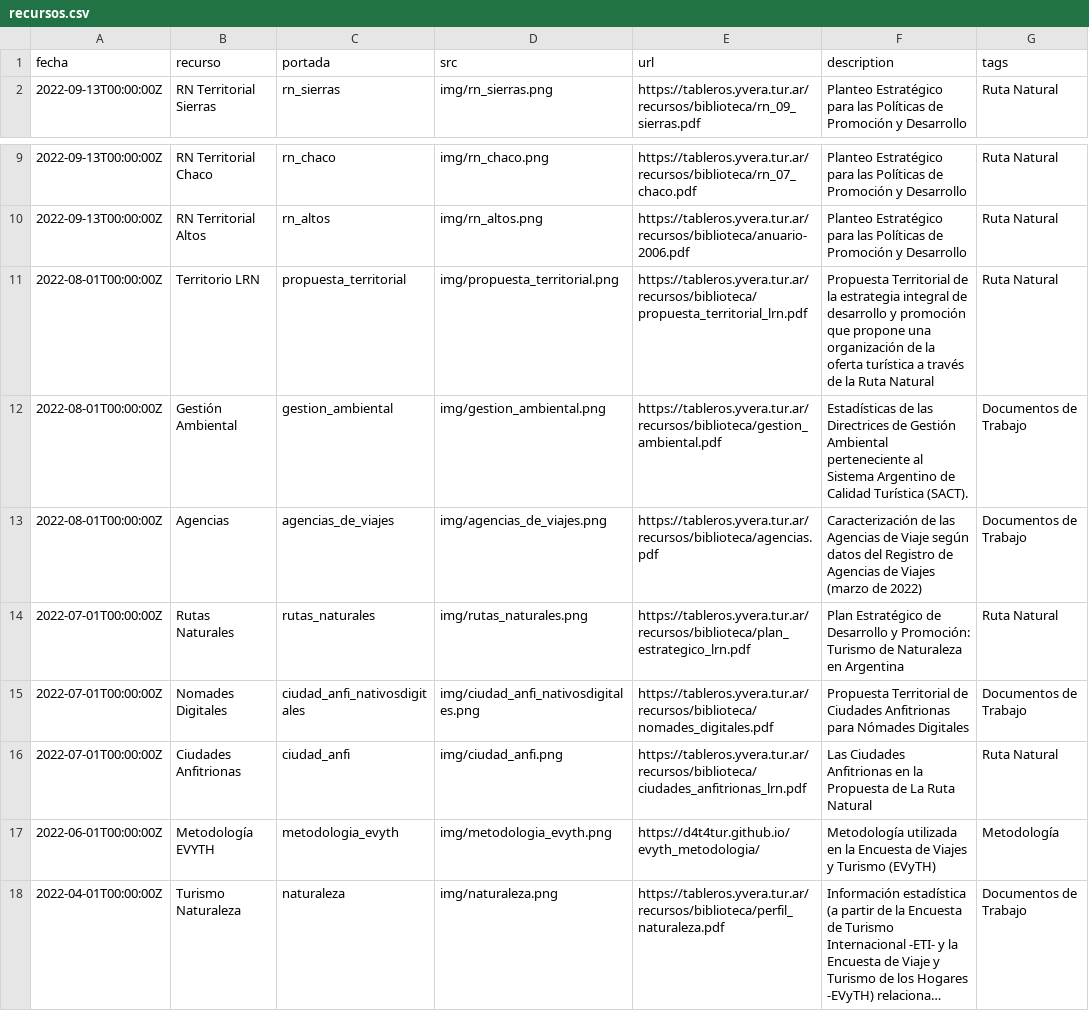
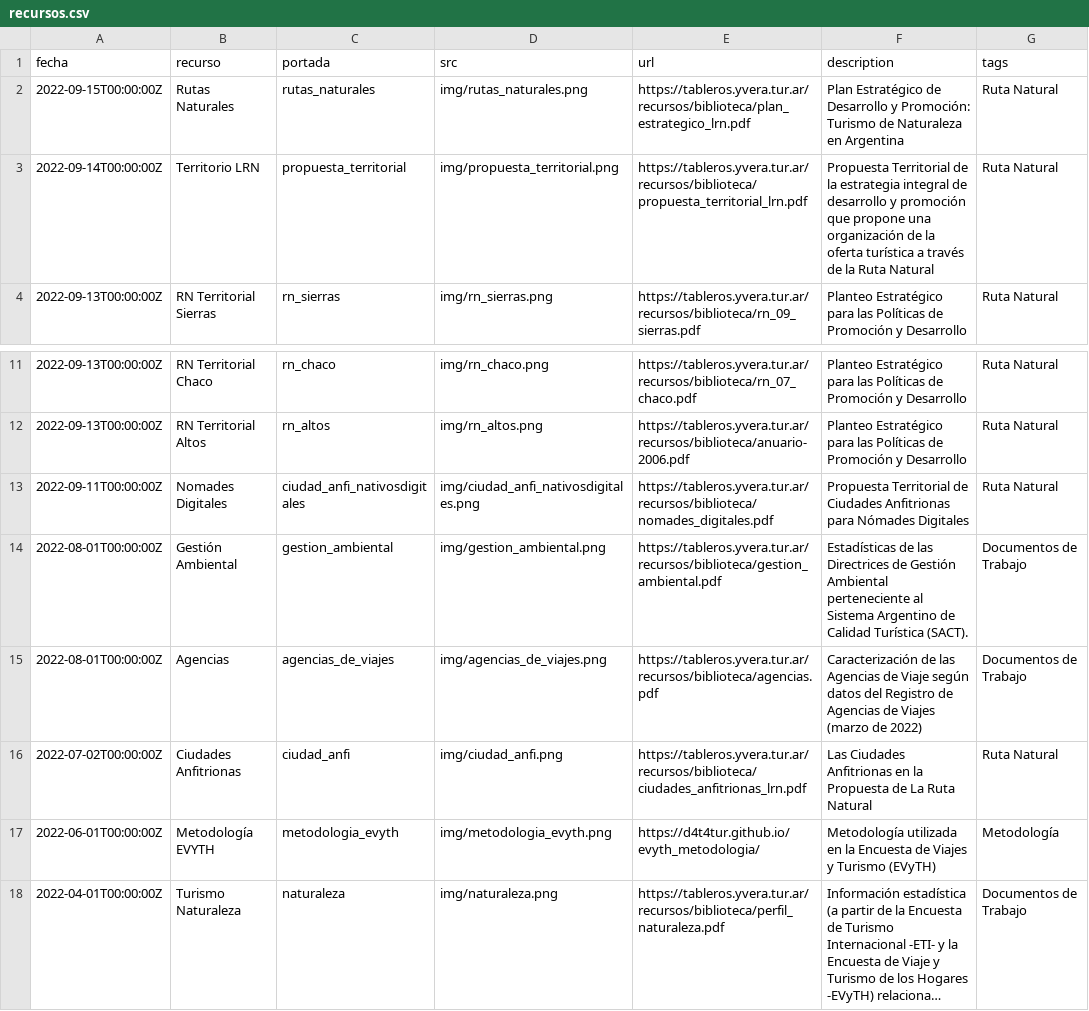
Before and after one commit to dnme-minturdep/biblioteca, a CSV file: content/recursos.csv, drawn as a sheet; only a part is shown, gaps mark what is left out; long unchanged cells end in ….

Commit message:
reordeno recursos LRN

```diff
--- a/content/recursos.csv
+++ b/content/recursos.csv
@@ -1,2 +1,4 @@
 fecha,recurso,portada,src,url,description,tags
+2022-09-15T00:00:00Z,Rutas Naturales,rutas_naturales,img/rutas_naturales.png,https://tableros.yvera.tur.ar/recursos/biblioteca/plan_estrategico_lrn.pdf,Plan Estratégico de Desarrollo y Promoción: Turismo de Naturaleza en Argentina,Ruta Natural
+2022-09-14T00:00:00Z,Territorio LRN,propuesta_territorial,img/propuesta_territorial.png,https://tableros.yvera.tur.ar/recursos/biblioteca/propuesta_territorial_lrn.pdf,Propuesta Territorial de la estrategia integral de desarrollo y promoción que propone una organización de la oferta turística a través de la Ruta Natural,Ruta Natural
 2022-09-13T00:00:00Z,RN Territorial Sierras,rn_sierras,img/rn_sierras.png,https://tableros.yvera.tur.ar/recursos/biblioteca/rn_09_sierras.pdf,Planteo Estratégico para las Políticas de Promoción y Desarrollo,Ruta Natural
@@ -10,8 +12,6 @@ fecha,recurso,portada,src,url,description,tags
 2022-09-13T00:00:00Z,RN Territorial Altos,rn_altos,img/rn_altos.png,https://tableros.yvera.tur.ar/recursos/biblioteca/anuario-2006.pdf,Planteo Estratégico para las Políticas de Promoción y Desarrollo,Ruta Natural
-2022-08-01T00:00:00Z,Territorio LRN,propuesta_territorial,img/propuesta_territorial.png,https://tableros.yvera.tur.ar/recursos/biblioteca/propuesta_territorial_lrn.pdf,Propuesta Territorial de la estrategia integral de desarrollo y promoción que propone una organización de la oferta turística a través de la Ruta Natural,Ruta Natural
+2022-09-11T00:00:00Z,Nomades Digitales,ciudad_anfi_nativosdigitales,img/ciudad_anfi_nativosdigitales.png,https://tableros.yvera.tur.ar/recursos/biblioteca/nomades_digitales.pdf,Propuesta Territorial de Ciudades Anfitrionas para Nómades Digitales,Ruta Natural
 2022-08-01T00:00:00Z,Gestión Ambiental,gestion_ambiental,img/gestion_ambiental.png,https://tableros.yvera.tur.ar/recursos/biblioteca/gestion_ambiental.pdf,Estadísticas de las Directrices de Gestión Ambiental perteneciente al Sistema Argentino de Calidad Turística (SACT).,Documentos de Trabajo
 2022-08-01T00:00:00Z,Agencias,agencias_de_viajes,img/agencias_de_viajes.png,https://tableros.yvera.tur.ar/recursos/biblioteca/agencias.pdf,Caracterización de las Agencias de Viaje según datos del Registro de Agencias de Viajes (marzo de 2022),Documentos de Trabajo
-2022-07-01T00:00:00Z,Rutas Naturales,rutas_naturales,img/rutas_naturales.png,https://tableros.yvera.tur.ar/recursos/biblioteca/plan_estrategico_lrn.pdf,Plan Estratégico de Desarrollo y Promoción: Turismo de Naturaleza en Argentina,Ruta Natural
-2022-07-01T00:00:00Z,Nomades Digitales,ciudad_anfi_nativosdigitales,img/ciudad_anfi_nativosdigitales.png,https://tableros.yvera.tur.ar/recursos/biblioteca/nomades_digitales.pdf,Propuesta Territorial de Ciudades Anfitrionas para Nómades Digitales,Documentos de Trabajo
-2022-07-01T00:00:00Z,Ciudades Anfitrionas,ciudad_anfi,img/ciudad_anfi.png,https://tableros.yvera.tur.ar/recursos/biblioteca/ciudades_anfitrionas_lrn.pdf,Las Ciudades Anfitrionas en la Propuesta de La Ruta Natural,Ruta Natural
+2022-07-02T00:00:00Z,Ciudades Anfitrionas,ciudad_anfi,img/ciudad_anfi.png,https://tableros.yvera.tur.ar/recursos/biblioteca/ciudades_anfitrionas_lrn.pdf,Las Ciudades Anfitrionas en la Propuesta de La Ruta Natural,Ruta Natural
 2022-06-01T00:00:00Z,Metodología EVYTH,metodologia_evyth,img/metodologia_evyth.png,https://d4t4tur.github.io/evyth_metodologia/,Metodología utilizada en la Encuesta de Viajes y Turismo (EVyTH),Metodología
```
Also changed, not shown: 1 other file.
